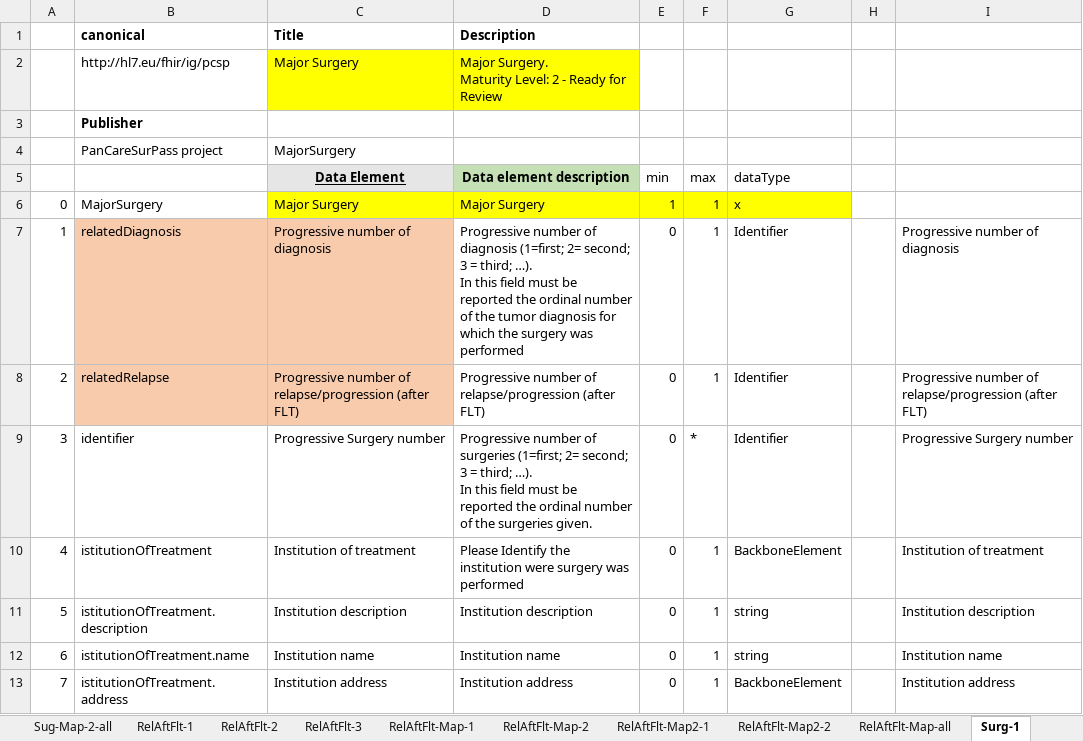
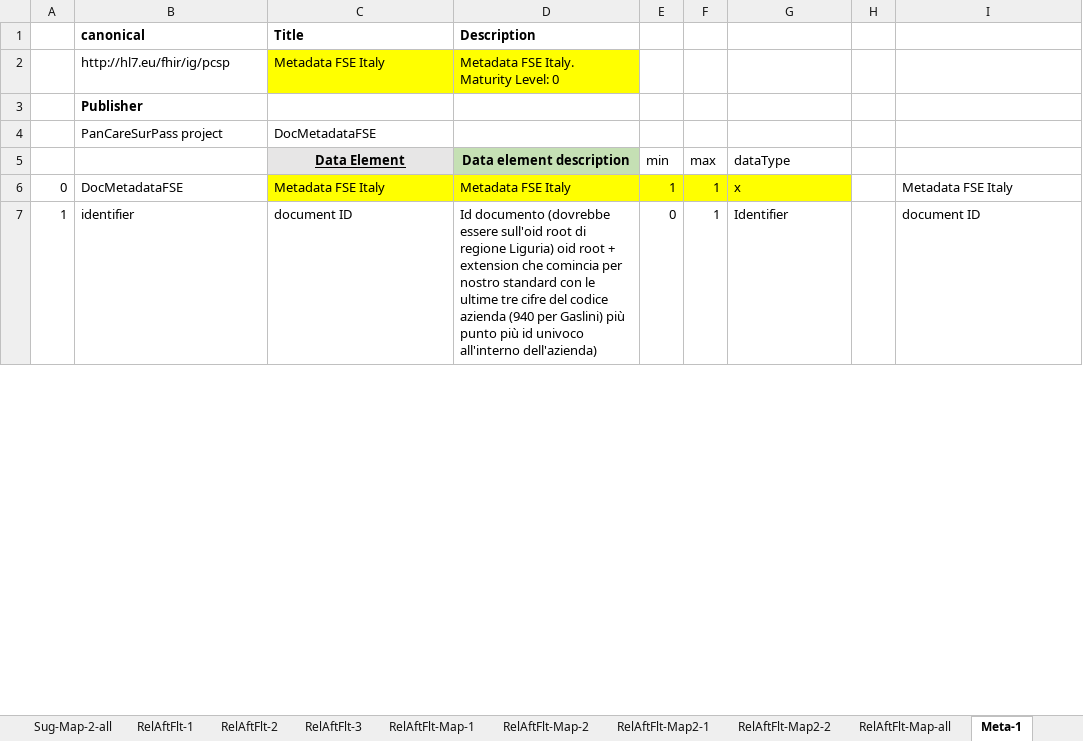
Before and after one commit to hl7-eu/pcsp, an Excel workbook: pcsp-fhir-lm-sushi-part-3.xlsm, sheet Meta-1, drawn as a sheet; only a part is shown; values as stored, in another font and other column widths than the file's, no borders; charts and pictures not drawn; removed rows and columns are numbered as before the commit, all else as after; ↵ is a line break in a cell; the diff covers the shown part only; the diff names each change by its address in the sheet, - before the commit and + after, or states it on an @@ line.

Commit message:
added document metadata model for FSE (Italy)

```diff
--- a/pcsp-fhir-lm-sushi-part-3.xlsm (sheet Meta-1)
+++ b/pcsp-fhir-lm-sushi-part-3.xlsm (sheet Meta-1)
-sheet tab: Surg-1
+sheet tab: Meta-1
-C2 (Data Element): Major Surgery
+C2 (Data Element): Metadata FSE Italy
-D2 (Data element description): Major Surgery. ↵ Maturity Level: 2 - Ready for Review
+D2 (Data element description): Metadata FSE Italy. ↵ Maturity Level: 0
-C4 (Data Element): MajorSurgery
+C4 (Data Element): DocMetadataFSE
-row 6: 0 | MajorSurgery | Major Surgery | Major Surgery | 1 | 1 | x
-row 7: 1 | relatedDiagnosis | Progressive number of diagnosis | Progressive number of diagnosis (1=first; 2= second; 3 = third; …). ↵ In this field must be reported the ordinal number of the tumor diagnosis for which the surgery was performed | 0 | 1 | Identifier |  | Progressive number of diagnosis
-row 8: 2 | relatedRelapse | Progressive number of relapse/progression (after FLT) | Progressive number of relapse/progression (after FLT) | 0 | 1 | Identifier |  | Progressive number of relapse/progression (after FLT)
+row 6: 0 | DocMetadataFSE | Metadata FSE Italy | Metadata FSE Italy | 1 | 1 | x |  | Metadata FSE Italy
@@ column A renumbered between rows 7 and 28 @@
-C7 (Data Element): Progressive Surgery number
+C7 (Data Element): document ID
-D7 (Data element description): Progressive number of surgeries (1=first; 2= second; 3 = third; …). ↵ In this field must be reported the ordinal number of the surgeries given.
+D7 (Data element description): Id documento (dovrebbe essere sull'oid root di regione Liguria) oid root + extension che comincia per nostro standard con le ultime tre cifre del codice azienda (940 per Gaslini) più punto più id univoco all'interno dell'azienda)
-F7 (max): *
+F7 (max): 1
-I7: Progressive Surgery number
+I7: document ID
-row 10: 4 | istitutionOfTreatment | Institution of treatment | Please Identify the institution were surgery was performed | 0 | 1 | BackboneElement |  | Institution of treatment
-row 11: 5 | istitutionOfTreatment.description | Institution description | Institution description | 0 | 1 | string |  | Institution description
-row 12: 6 | istitutionOfTreatment.name | Institution name | Institution name | 0 | 1 | string |  | Institution name
-row 13: 7 | istitutionOfTreatment.address | Institution address | Institution address | 0 | 1 | BackboneElement |  | Institution address
```
Also changed, not shown: 16 added rows, 13 removed rows and 20 edited cells elsewhere in this sheet, sheet Meta-3, sheet Meta-Map-1, sheet Meta-2, sheet RelAftFlt-Map2-1, sheet Meta-Map2-1, sheet Meta-Map-2, 5 more sheets, other sheet tabs, formulas that keep their value, charts or pictures, 9 other files.
